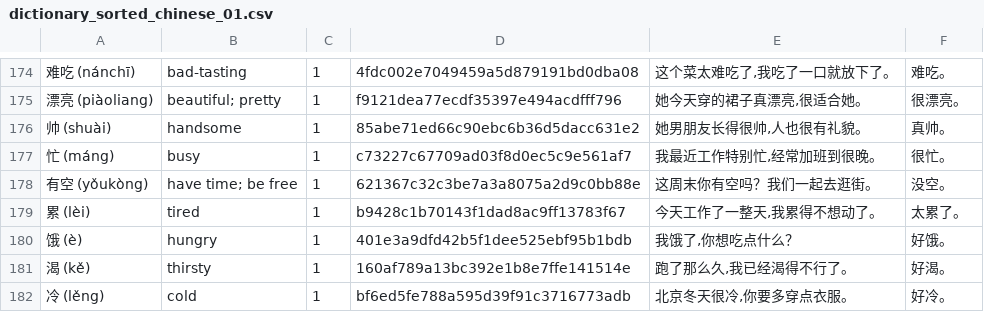
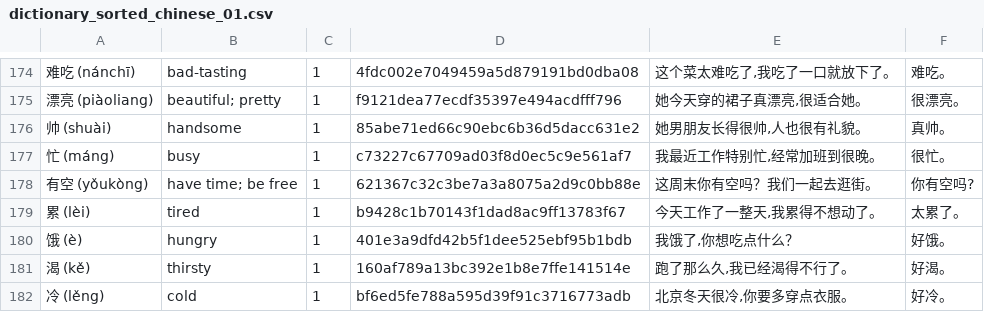
Before and after one commit to Wandersalamander/FrenchWordWizard, a CSV file: app/src/main/assets/chinese/dictionary_sorted_chinese_01.csv, drawn as a sheet; only a part is shown, gaps mark what is left out.

```diff
--- a/app/src/main/assets/chinese/dictionary_sorted_chinese_01.csv
+++ b/app/src/main/assets/chinese/dictionary_sorted_chinese_01.csv
@@ -177,3 +177,3 @@
 忙 (máng)	busy	1	c73227c67709ad03f8d0ec5c9e561af7	我最近工作特别忙,经常加班到很晚。	很忙。
-有空 (yǒukòng)	have time; be free	1	621367c32c3be7a3a8075a2d9c0bb88e	这周末你有空吗？我们一起去逛街。	没空。
+有空 (yǒukòng)	have time; be free	1	621367c32c3be7a3a8075a2d9c0bb88e	这周末你有空吗？我们一起去逛街。	你有空吗?
 累 (lèi)	tired	1	b9428c1b70143f1dad8ac9ff13783f67	今天工作了一整天,我累得不想动了。	太累了。
```
Also changed, not shown: app/src/main/assets/chinese/dictionary_sorted_chinese_00.csv, app/src/main/assets/chinese/dictionary_sorted_chinese_02.csv, 2 other files.
